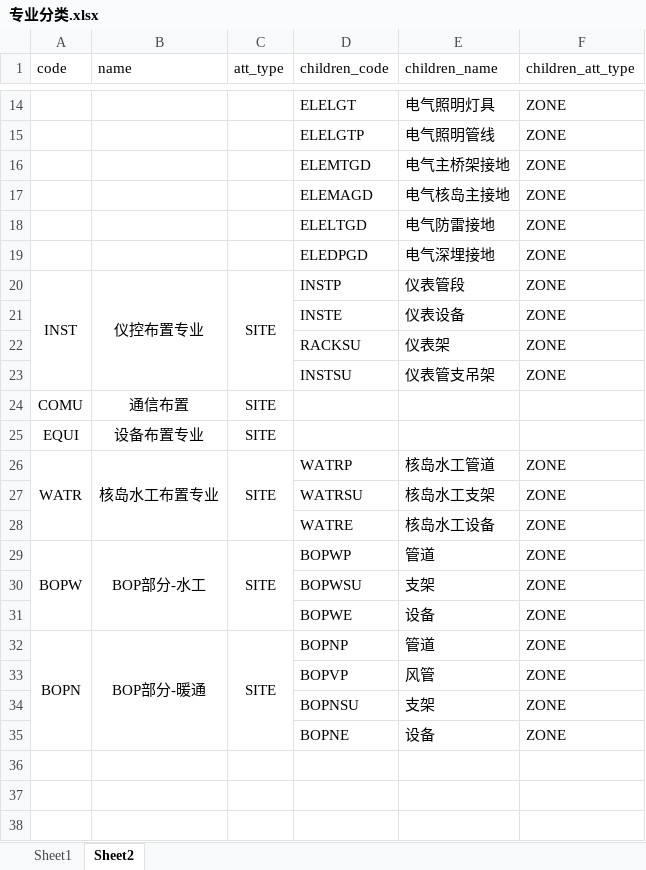
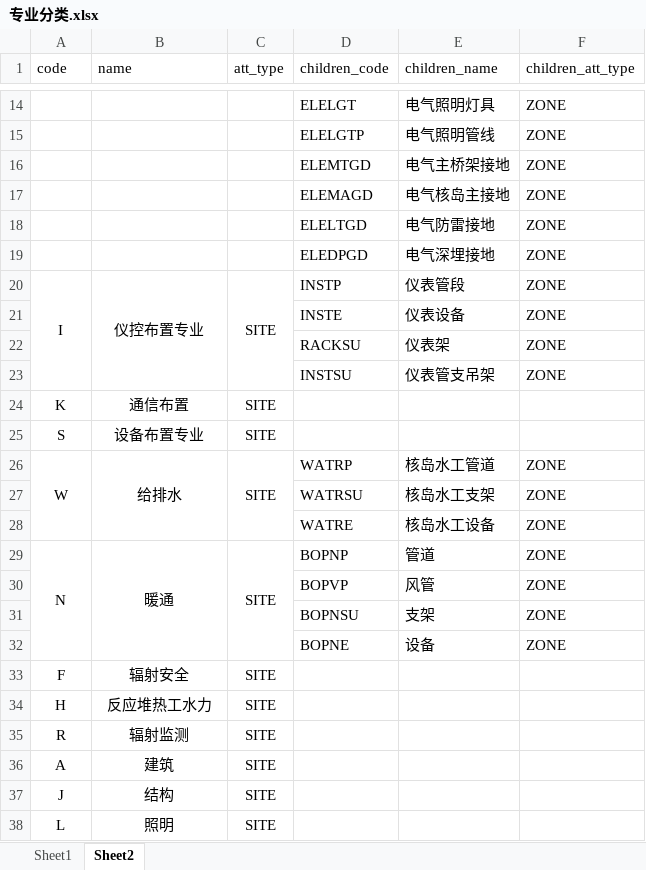
Before and after one commit to happyrust/gen-model, an Excel workbook: resource/专业分类.xlsx, sheet Sheet2, drawn as a sheet; only a part is shown, gaps mark what is left out; values as stored, in another font and other column widths than the file's, no borders; removed rows and columns are numbered as before the commit, all else as after; the diff covers the shown part only; the diff names each change by its address in the sheet, - before the commit and + after, or states it on an @@ line.

Commit message:
修改get_children获取方法

```diff
--- a/resource/专业分类.xlsx (sheet Sheet2)
+++ b/resource/专业分类.xlsx (sheet Sheet2)
-A20 (code): INST
+A20 (code): I
-A24 (code): COMU
+A24 (code): K
-A25 (code): EQUI
+A25 (code): S
-A26 (code): WATR
+A26 (code): W
-B26 (name): 核岛水工布置专业
+B26 (name): 给排水
-row 29: BOPW | BOP部分-水工 | SITE | BOPWP | 管道 | ZONE
-row 30:  |  |  | BOPWSU | 支架 | ZONE
-row 31:  |  |  | BOPWE | 设备 | ZONE
-A29 (code): BOPN
+A29 (code): N
-B29 (name): BOP部分-暖通
+B29 (name): 暖通
+row 33: F | 辐射安全 | SITE
+row 34: H | 反应堆热工水力 | SITE
+row 35: R | 辐射监测 | SITE
+row 36: A | 建筑 | SITE
+row 37: J | 结构 | SITE
+row 38: L | 照明 | SITE
```
Also changed, not shown: 3 edited cells elsewhere in this sheet, resource/test.xlsx, 11 other files.
